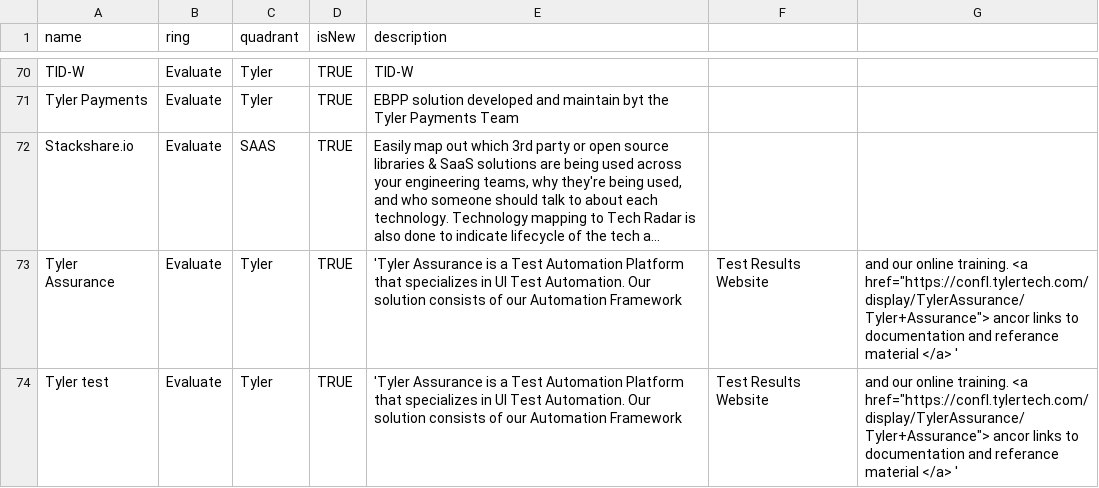
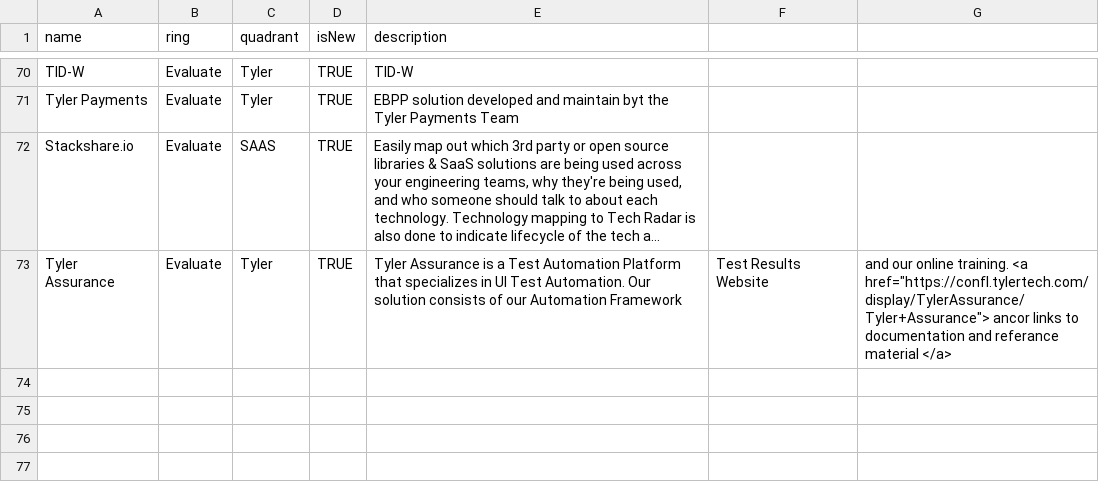
Before and after one commit to jvanderwalt/TechRadar, a CSV file: Software Radar.csv, drawn as a sheet; only a part is shown, gaps mark what is left out; long unchanged cells end in …; the diff names each change by its address in the sheet, - before the commit and + after, or states it on an @@ line.

Commit message:
Update Software Radar.csv

```diff
--- a/Software Radar.csv
+++ b/Software Radar.csv
-E73 (description): 'Tyler Assurance is…
+E73 (description): Tyler Assurance is…
-G73: …material </a> '
+G73: …material </a>
-row 74: Tyler test | Evaluate | Tyler | TRUE | 'Tyler Assurance is a Test Automation Platform that specializes in UI Test Automation. Our solution consists of our Automation Framework | Test Results Website | and our online training. <a href="https://confl.tylertech.com/display/TylerAssurance/Tyler+Assurance"> ancor links to documentation and referance material </a> '
```
